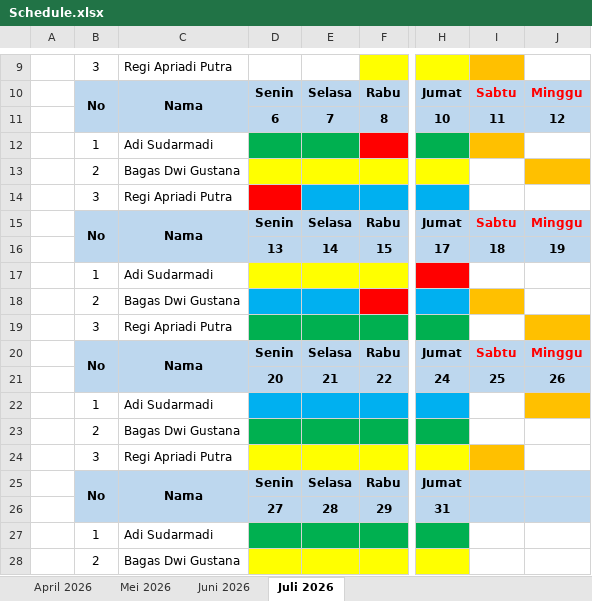
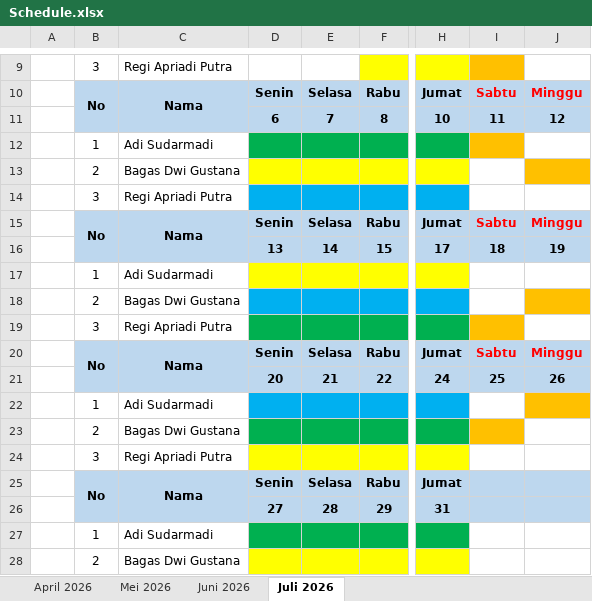
Before and after one commit to powerlodic/Task-DingTalk---Github-Action, an Excel workbook: uploads/Schedule.xlsx, sheet Juli 2026, drawn as a sheet; only a part is shown, gaps mark what is left out; values as stored, in another font and other column widths than the file's, no borders; the diff names each change by its address in the sheet, - before the commit and + after, or states it on an @@ line.

Commit message:
Add files via upload

```diff
--- a/uploads/Schedule.xlsx (sheet Juli 2026)
+++ b/uploads/Schedule.xlsx (sheet Juli 2026)
-F12 fill: #FF0000
+F12 fill: #00B050
-D14 fill: #FF0000
+D14 fill: #00B0F0
-H17 fill: #FF0000
+H17 fill: #FFFF00
-F18 fill: #FF0000
+F18 fill: #00B0F0
-I18 fill: #FFC000
+I18 fill: none
-J18 fill: none
+J18 fill: #FFC000
-I19 fill: none
+I19 fill: #FFC000
-J19 fill: #FFC000
+J19 fill: none
-I23 fill: none
+I23 fill: #FFC000
-I24 fill: #FFC000
+I24 fill: none
```
Also changed, not shown: 7 other files.
